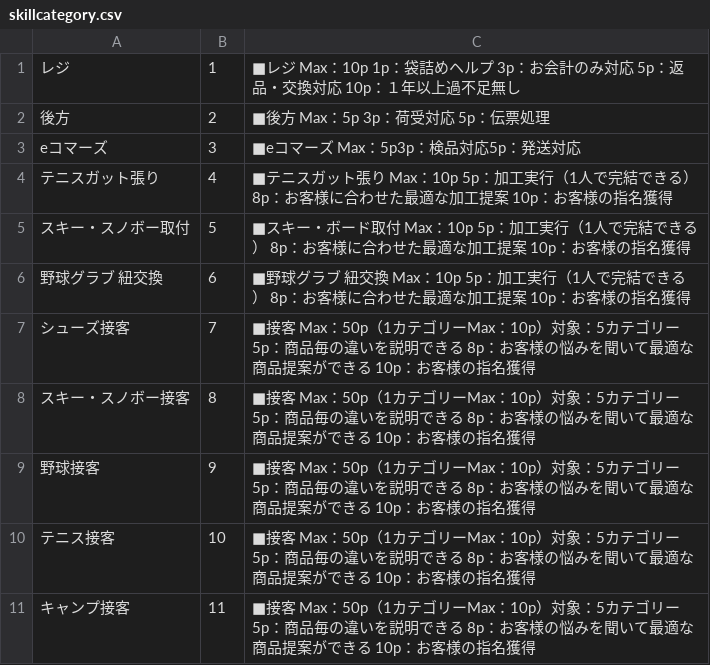
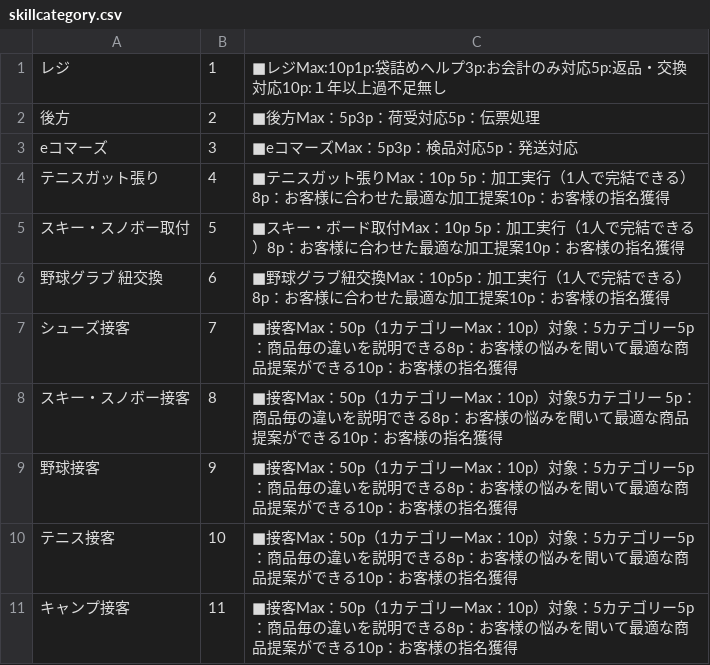
Before and after one commit to yu3630/storescoring, a CSV file: db/skillcategory.csv, drawn as a sheet.

```diff
--- a/db/skillcategory.csv
+++ b/db/skillcategory.csv
@@ -1,11 +1,11 @@
-レジ,1,■レジ　Max：10p 1p：袋詰めヘルプ 3p：お会計のみ対応 5p：返品・交換対応 10p：１年以上過不足無し
-後方,2,■後方　Max：5p 3p：荷受対応 5p：伝票処理
-eコマーズ,3,■eコマーズ　Max：5p3p：検品対応5p：発送対応
-テニスガット張り,4,■テニスガット張り　Max：10p 5p：加工実行（1人で完結できる） 8p：お客様に合わせた最適な加工提案 10p：お客様の指名獲得
-スキー・スノボー取付,5,■スキー・ボード取付　Max：10p 5p：加工実行（1人で完結できる） 8p：お客様に合わせた最適な加工提案 10p：お客様の指名獲得
-野球グラブ　紐交換,6,■野球グラブ　紐交換　Max：10p 5p：加工実行（1人で完結できる） 8p：お客様に合わせた最適な加工提案 10p：お客様の指名獲得
-シューズ接客,7,■接客　Max：50p（1カテゴリーMax：10p）対象：5カテゴリー 5p：商品毎の違いを説明できる 8p：お客様の悩みを聞いて最適な商品提案ができる 10p：お客様の指名獲得
-スキー・スノボー接客,8,■接客　Max：50p（1カテゴリーMax：10p）対象：5カテゴリー 5p：商品毎の違いを説明できる 8p：お客様の悩みを聞いて最適な商品提案ができる 10p：お客様の指名獲得
-野球接客,9,■接客　Max：50p（1カテゴリーMax：10p）対象：5カテゴリー 5p：商品毎の違いを説明できる 8p：お客様の悩みを聞いて最適な商品提案ができる 10p：お客様の指名獲得
-テニス接客,10,■接客　Max：50p（1カテゴリーMax：10p）対象：5カテゴリー 5p：商品毎の違いを説明できる 8p：お客様の悩みを聞いて最適な商品提案ができる 10p：お客様の指名獲得
-キャンプ接客,11,■接客　Max：50p（1カテゴリーMax：10p）対象：5カテゴリー 5p：商品毎の違いを説明できる 8p：お客様の悩みを聞いて最適な商品提案ができる 10p：お客様の指名獲得
+レジ,1,■レジMax:10p1p:袋詰めヘルプ3p:お会計のみ対応5p:返品・交換対応10p:１年以上過不足無し,
+後方,2,■後方Max：5p3p：荷受対応5p：伝票処理,
+eコマーズ,3,■eコマーズMax：5p3p：検品対応5p：発送対応,
+テニスガット張り,4,■テニスガット張りMax：10p 5p：加工実行（1人で完結できる）8p：お客様に合わせた最適な加工提案10p：お客様の指名獲得,
+スキー・スノボー取付,5,■スキー・ボード取付Max：10p 5p：加工実行（1人で完結できる）8p：お客様に合わせた最適な加工提案10p：お客様の指名獲得,
+野球グラブ　紐交換,6,■野球グラブ紐交換Max：10p5p：加工実行（1人で完結できる）8p：お客様に合わせた最適な加工提案10p：お客様の指名獲得,
+シューズ接客,7,■接客Max：50p（1カテゴリーMax：10p）対象：5カテゴリー5p：商品毎の違いを説明できる8p：お客様の悩みを聞いて最適な商品提案ができる10p：お客様の指名獲得,
+スキー・スノボー接客,8,■接客Max：50p（1カテゴリーMax：10p）対象5カテゴリー 5p：商品毎の違いを説明できる8p：お客様の悩みを聞いて最適な商品提案ができる10p：お客様の指名獲得,
+野球接客,9,■接客Max：50p（1カテゴリーMax：10p）対象：5カテゴリー5p：商品毎の違いを説明できる8p：お客様の悩みを聞いて最適な商品提案ができる10p：お客様の指名獲得,
+テニス接客,10,■接客Max：50p（1カテゴリーMax：10p）対象：5カテゴリー5p：商品毎の違いを説明できる8p：お客様の悩みを聞いて最適な商品提案ができる10p：お客様の指名獲得,
+キャンプ接客,11,■接客Max：50p（1カテゴリーMax：10p）対象：5カテゴリー5p：商品毎の違いを説明できる8p：お客様の悩みを聞いて最適な商品提案ができる10p：お客様の指名獲得,
```
Also changed, not shown: 1 other file.
